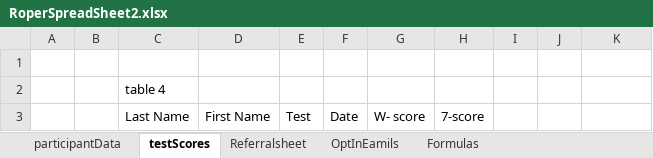
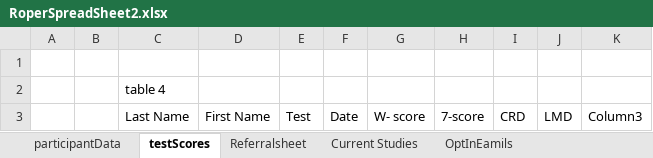
Before and after one commit to andersonjackson-ttc/rsfh-alz-intake-b, an Excel workbook: data/RoperSpreadSheet2.xlsx, sheet testScores, drawn as a sheet; values as stored, in another font and other column widths than the file's, no borders; table styles not drawn; the diff names each change by its address in the sheet, - before the commit and + after, or states it on an @@ line.

```diff
--- a/data/RoperSpreadSheet2.xlsx (sheet testScores)
+++ b/data/RoperSpreadSheet2.xlsx (sheet testScores)
+sheet tab: Current Studies
-I3: (empty)
+I3: CRD
-J3: (empty)
+J3: LMD
-K3: (empty)
+K3: Column3
```
Also changed, not shown: sheet participantData, sheet Formulas&Tables, sheet OptInEamils, sheet Referralsheet, other sheet tabs.
